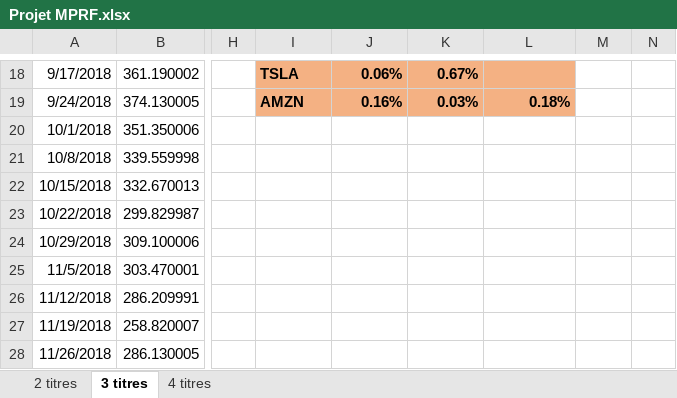
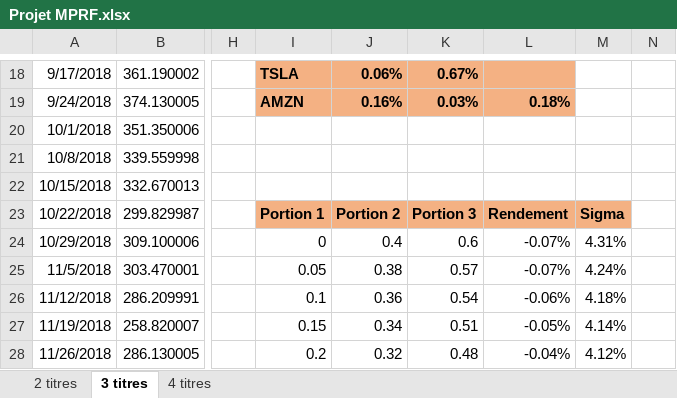
Before and after one commit to YoussefEssDS/Portfolio-management-MPT-, an Excel workbook: Projet MPRF.xlsx, sheet 3 titres, drawn as a sheet; only a part is shown, gaps mark what is left out; values as stored, in another font and other column widths than the file's, no borders; charts and pictures not drawn; the diff covers the shown part only; the diff names each change by its address in the sheet, - before the commit and + after, or states it on an @@ line.

```diff
--- a/Projet MPRF.xlsx (sheet 3 titres)
+++ b/Projet MPRF.xlsx (sheet 3 titres)
-I23: (empty)
+I23: Portion 1
-I23:M23 fill: none
+I23:M23 fill: #F4B183
-J23: (empty)
+J23: Portion 2
-K23: (empty)
+K23: Portion 3
-L23: (empty)
+L23: Rendement
-M23: (empty)
+M23: Sigma
-I24: (empty)
+I24: 0
-J24: (empty)
+J24: 0.4
-K24: (empty)
+K24: 0.6
-L24:L25: (empty)
+L24:L25: -0.07%
-M24: (empty)
+M24: 4.31%
-I25: (empty)
+I25: 0.05
-J25: (empty)
+J25: 0.38
-K25: (empty)
+K25: 0.57
-M25: (empty)
+M25: 4.24%
-I26: (empty)
+I26: 0.1
-J26: (empty)
+J26: 0.36
-K26: (empty)
+K26: 0.54
-L26: (empty)
+L26: -0.06%
-M26: (empty)
+M26: 4.18%
-I27: (empty)
+I27: 0.15
-J27: (empty)
+J27: 0.34
-K27: (empty)
+K27: 0.51
-L27: (empty)
+L27: -0.05%
-M27: (empty)
+M27: 4.14%
-I28: (empty)
+I28: 0.2
-J28: (empty)
+J28: 0.32
-K28: (empty)
+K28: 0.48
-L28: (empty)
+L28: -0.04%
-M28: (empty)
+M28: 4.12%
```
Also changed, not shown: 80 edited cells elsewhere in this sheet, sheet 4 titres, sheet 2 titres, charts or pictures.
